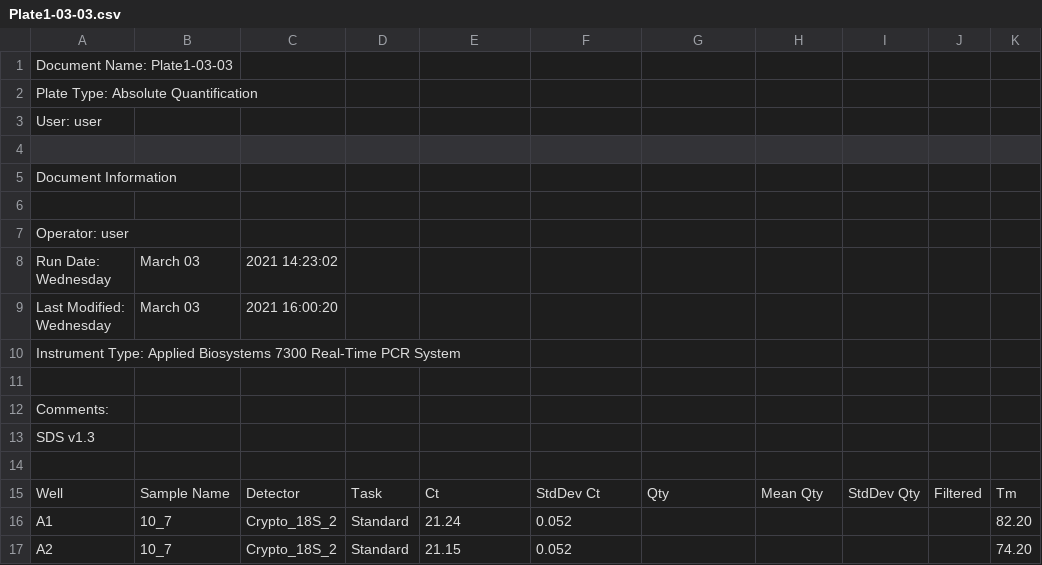
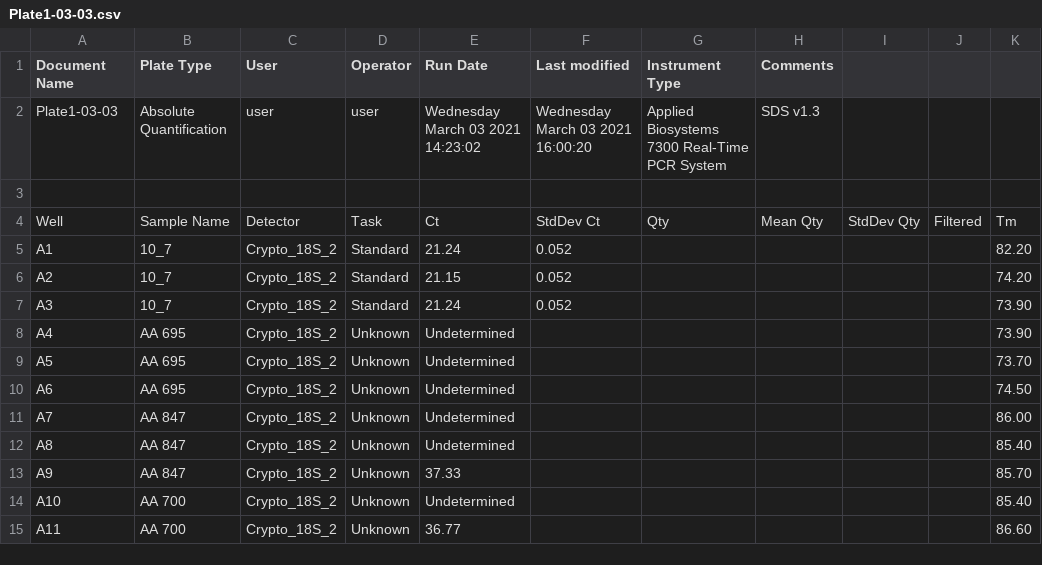
Before and after one commit to tlobnow/Cryptosporidium-BSc, a CSV file: Plate1-03-03.csv, drawn as a sheet; only a part is shown; the shorter side is filled out with more unchanged rows.

Commit message:
Update Plate1-03-03.csv

```diff
--- a/Plate1-03-03.csv
+++ b/Plate1-03-03.csv
@@ -1,14 +1,3 @@
-Document Name: Plate1-03-03
-Plate Type: Absolute Quantification
-User: user
-
-Document Information
-
-Operator: user
-Run Date: Wednesday, March 03, 2021 14:23:02
-Last Modified: Wednesday, March 03, 2021 16:00:20
-Instrument Type: Applied Biosystems 7300 Real-Time PCR System
-
-Comments:
-SDS v1.3
+Document Name, Plate Type, User, Operator, Run Date, Last modified, Instrument Type, Comments
+Plate1-03-03, Absolute Quantification, user, user, Wednesday March 03 2021 14:23:02, Wednesday March 03 2021 16:00:20, Applied Biosystems 7300 Real-Time PCR System, SDS v1.3
 
```
